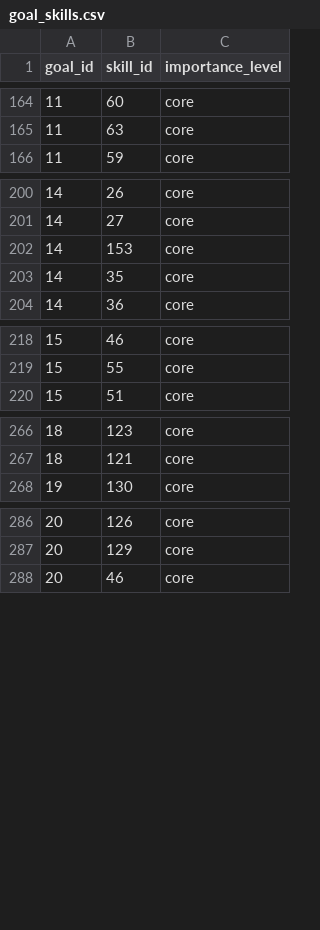
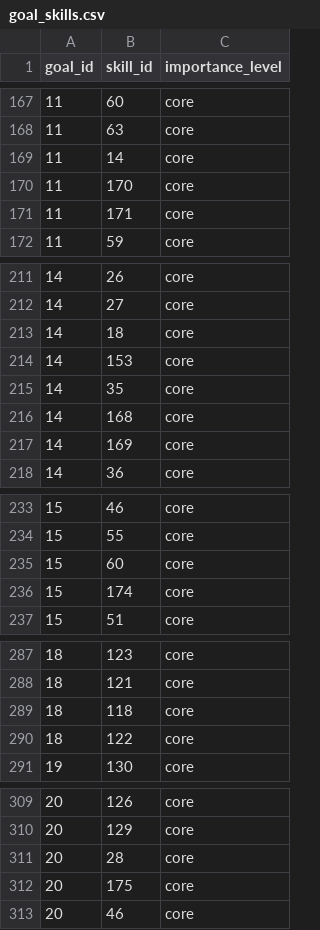
Before and after one commit to NavyaPanwar4/AI-Learning-Path, a CSV file: dataset/goal_skills.csv, drawn as a sheet; only a part is shown, gaps mark what is left out; the diff covers the shown part only.

```diff
--- a/dataset/goal_skills.csv
+++ b/dataset/goal_skills.csv
@@ -165,2 +168,5 @@ goal_id,skill_id,importance_level
 11,63,core
+11,14,core
+11,170,core
+11,171,core
 11,59,core
@@ -201,4 +212,7 @@ goal_id,skill_id,importance_level
 14,27,core
+14,18,core
 14,153,core
 14,35,core
+14,168,core
+14,169,core
 14,36,core
@@ -219,2 +234,4 @@ goal_id,skill_id,importance_level
 15,55,core
+15,60,core
+15,174,core
 15,51,core
@@ -267,2 +288,4 @@ goal_id,skill_id,importance_level
 18,121,core
+18,118,core
+18,122,core
 19,130,core
@@ -287,2 +310,4 @@ goal_id,skill_id,importance_level
 20,129,core
+20,28,core
+20,175,core
 20,46,core
```
Also changed, not shown: 23 added rows elsewhere in this file, dataset/goals.csv, dataset/skills.csv, 36 other files.
